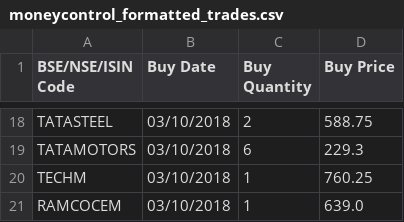
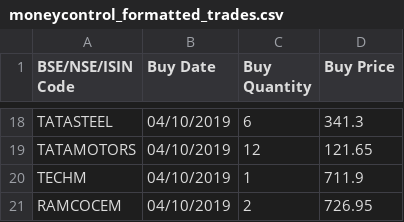
Before and after one commit to adilansari/pyfun, a CSV file: stocks_parser/output/moneycontrol_formatted_trades.csv, drawn as a sheet; only a part is shown, gaps mark what is left out; the diff covers the shown part only; the diff names each change by its address in the sheet, - before the commit and + after, or states it on an @@ line.

```diff
--- a/stocks_parser/output/moneycontrol_formatted_trades.csv
+++ b/stocks_parser/output/moneycontrol_formatted_trades.csv
-B18:B21 (Buy Date): 03/10/2018
+B18:B21 (Buy Date): 04/10/2019
-C18 (Buy Quantity): 2
+C18 (Buy Quantity): 6
-D18 (Buy Price): 588.75
+D18 (Buy Price): 341.3
-C19 (Buy Quantity): 6
+C19 (Buy Quantity): 12
-D19 (Buy Price): 229.3
+D19 (Buy Price): 121.65
-D20 (Buy Price): 760.25
+D20 (Buy Price): 711.9
-C21 (Buy Quantity): 1
+C21 (Buy Quantity): 2
-D21 (Buy Price): 639.0
+D21 (Buy Price): 726.95
```
Also changed, not shown: 4 added rows, 4 removed rows and 30 edited cells elsewhere in this file, stocks_parser/input/contract_note.csv, stocks_parser/output/valueresearch_formatted_trades.csv, 7 other files.
